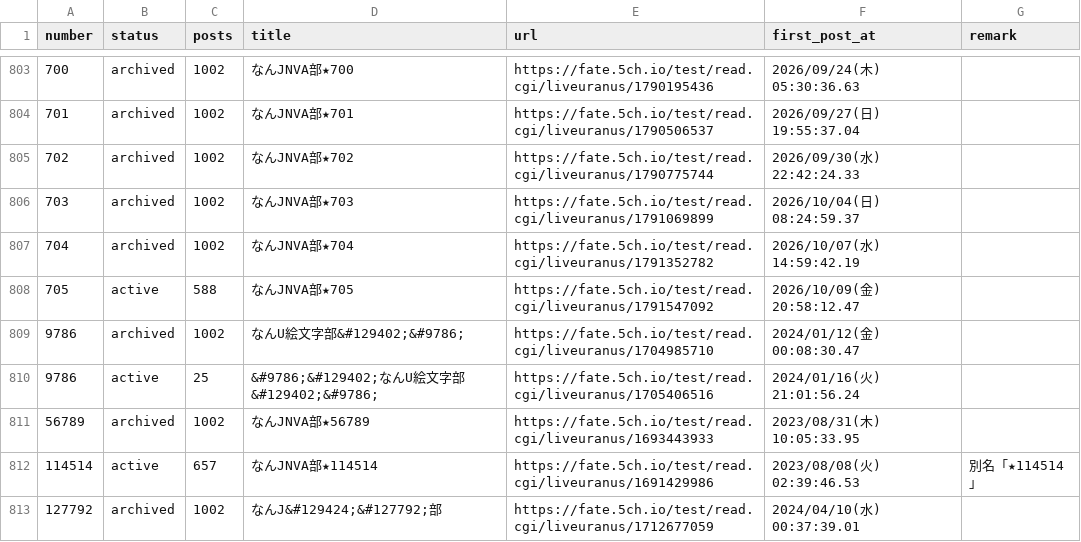
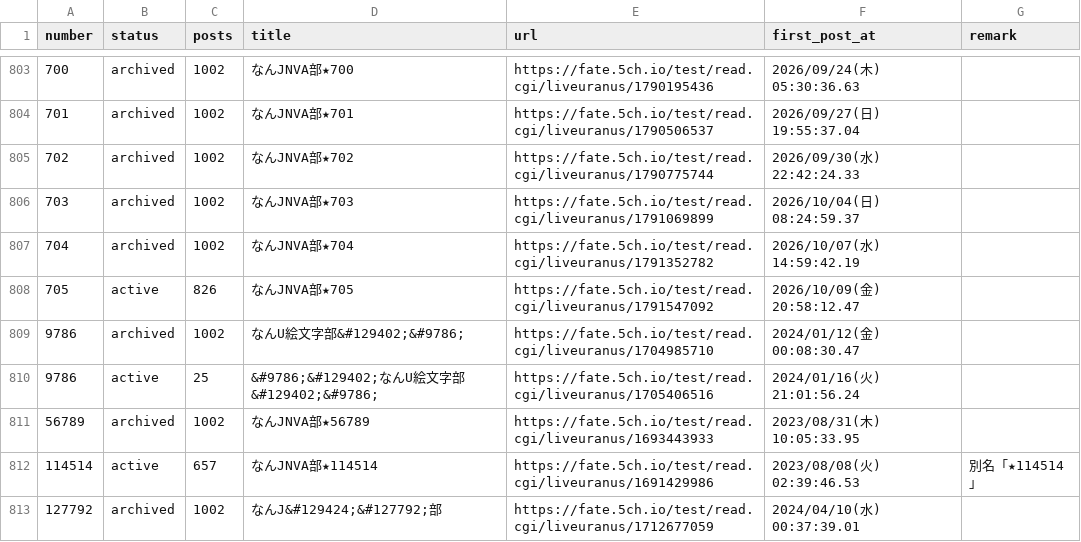
Before and after one commit to aka7774/nai_ch_wiki, a CSV file: thread_back_up/thread_urls.csv, drawn as a sheet; only a part is shown, gaps mark what is left out.

```diff
--- a/thread_back_up/thread_urls.csv
+++ b/thread_back_up/thread_urls.csv
@@ -807,3 +807,3 @@ number,status,posts,title,url,first_post_at,remark
 704,archived,1002,なんJNVA部★704,https://fate.5ch.io/test/read.cgi/liveuranus/1791352782,2026/10/07(水) 14:59:42.19,
-705,active,588,なんJNVA部★705,https://fate.5ch.io/test/read.cgi/liveuranus/1791547092,2026/10/09(金) 20:58:12.47,
+705,active,826,なんJNVA部★705,https://fate.5ch.io/test/read.cgi/liveuranus/1791547092,2026/10/09(金) 20:58:12.47,
 9786,archived,1002,なんU絵文字部&#129402;&#9786;,https://fate.5ch.io/test/read.cgi/liveuranus/1704985710,2024/01/12(金) 00:08:30.47,
```
Also changed, not shown: 51 other files.
